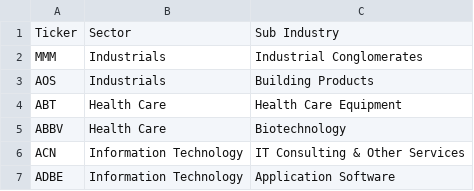
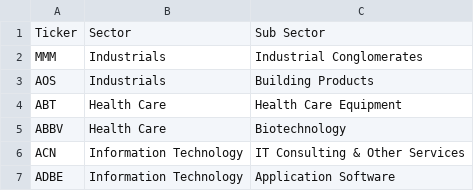
Before and after one commit to JonMc19/Stock-Price-Prediction-combining-econometric-models-and-ML, a CSV file: Type of analysis/Analisis transversal/fundamentals/csv/sp500_tickers.csv, drawn as a sheet; only a part is shown.

```diff
--- a/Type of analysis/Analisis transversal/fundamentals/csv/sp500_tickers.csv
+++ b/Type of analysis/Analisis transversal/fundamentals/csv/sp500_tickers.csv
@@ -1,2 +1,2 @@
-Ticker,Sector,Sub Industry
+Ticker,Sector,Sub Sector
 MMM,Industrials,Industrial Conglomerates
```
Also changed, not shown: 6 other files.
